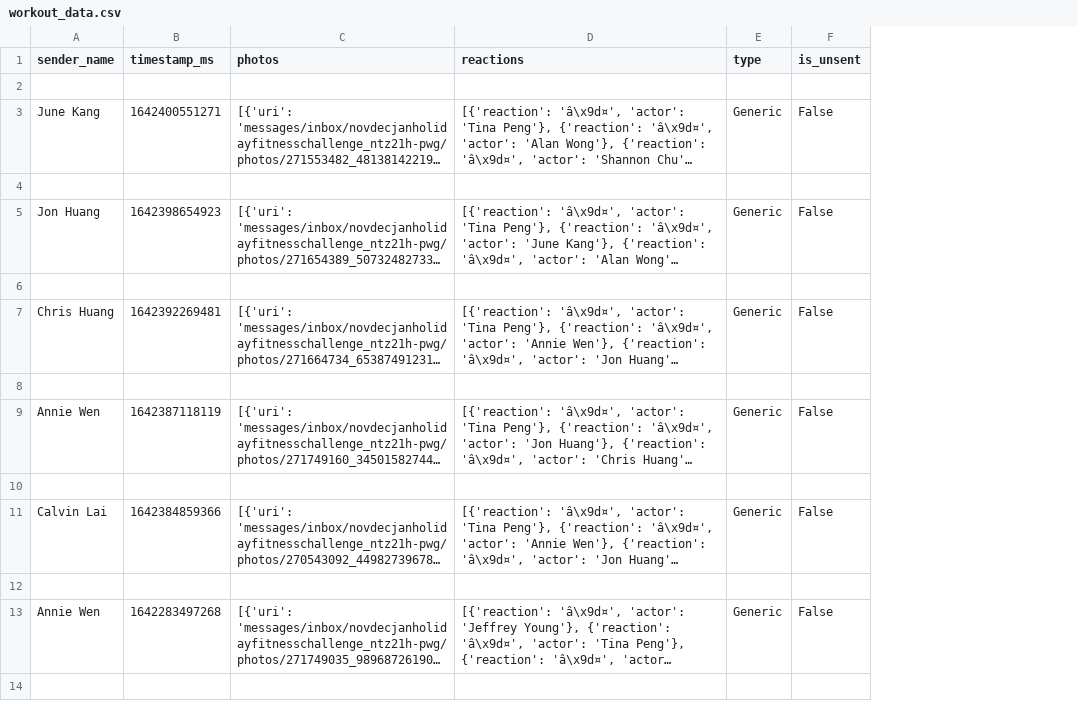
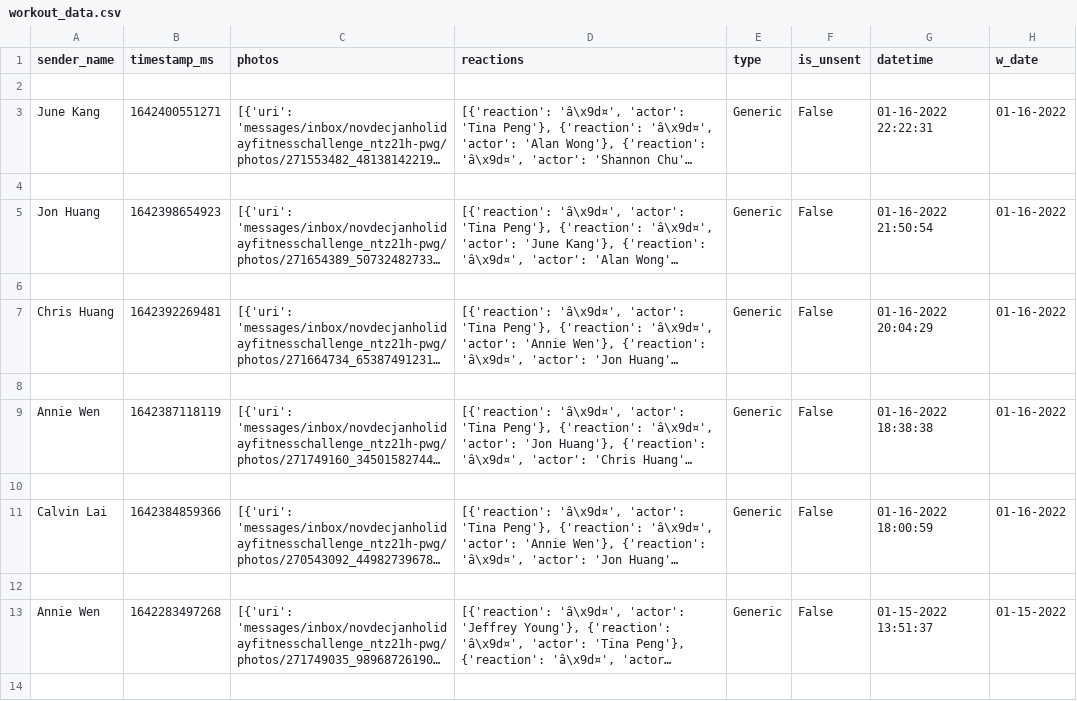
Before and after one commit to christkh/workout, a CSV file: workout_data.csv, drawn as a sheet; only a part is shown; long unchanged cells end in …; the diff names each change by its address in the sheet, - before the commit and + after, or states it on an @@ line.

```diff
--- a/workout_data.csv
+++ b/workout_data.csv
+column G (datetime), rows 3-13: 01-16-2022 22:22:31 |  | 01-16-2022 21:50:54 |  | 01-16-2022 20:04:29 |  | 01-16-2022 18:38:38 |  | 01-16-2022 18:00:59 |  | 01-15-2022 13:51:37
+column H (w_date), rows 3-13: 01-16-2022 |  | 01-16-2022 |  | 01-16-2022 |  | 01-16-2022 |  | 01-16-2022 |  | 01-15-2022
```
Also changed, not shown: 2 other files.
